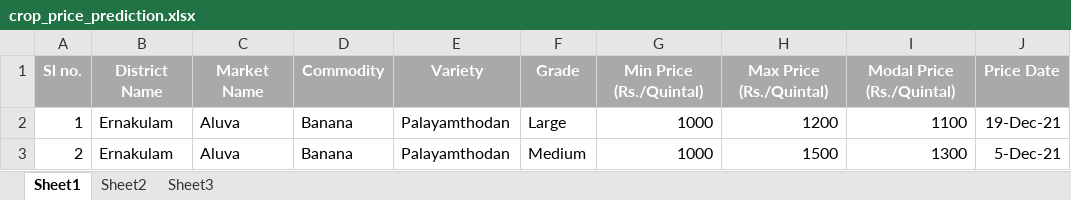
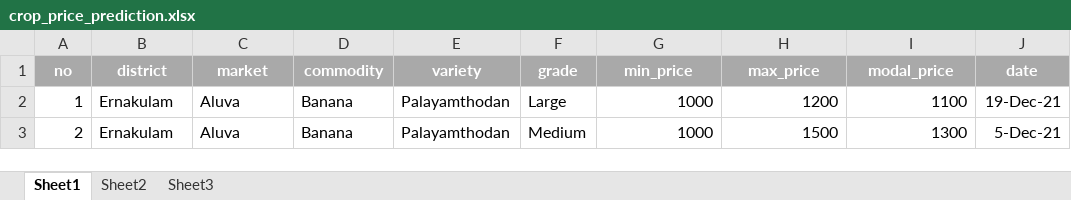
Before and after one commit to vishnusureshperumbavoor/awega_mes_2023, an Excel workbook: crop_price_prediction.xlsx, sheet Sheet1, drawn as a sheet; only a part is shown; values as stored, in another font and other column widths than the file's, no borders; removed rows and columns are numbered as before the commit, all else as after; the diff names each change by its address in the sheet, - before the commit and + after, or states it on an @@ line.

```diff
--- a/crop_price_prediction.xlsx (sheet Sheet1)
+++ b/crop_price_prediction.xlsx (sheet Sheet1)
-row 1: Sl no. | District Name | Market Name | Commodity | Variety | Grade | Min Price (Rs./Quintal) | Max Price (Rs./Quintal) | Modal Price (Rs./Quintal) | Price Date
+row 1: no | district | market | commodity | variety | grade | min_price | max_price | modal_price | date
```
Also changed, not shown: 3 other files.
